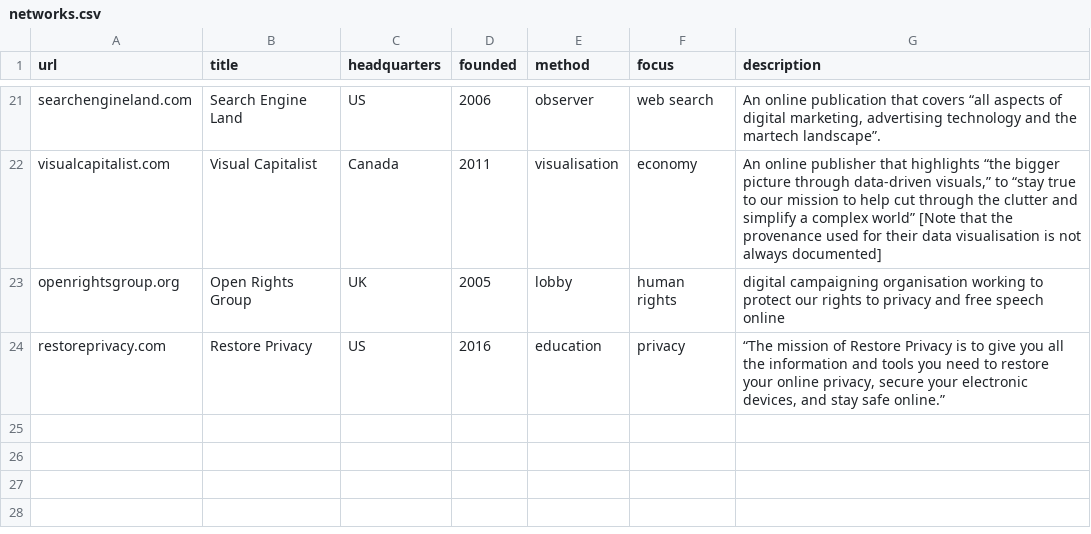
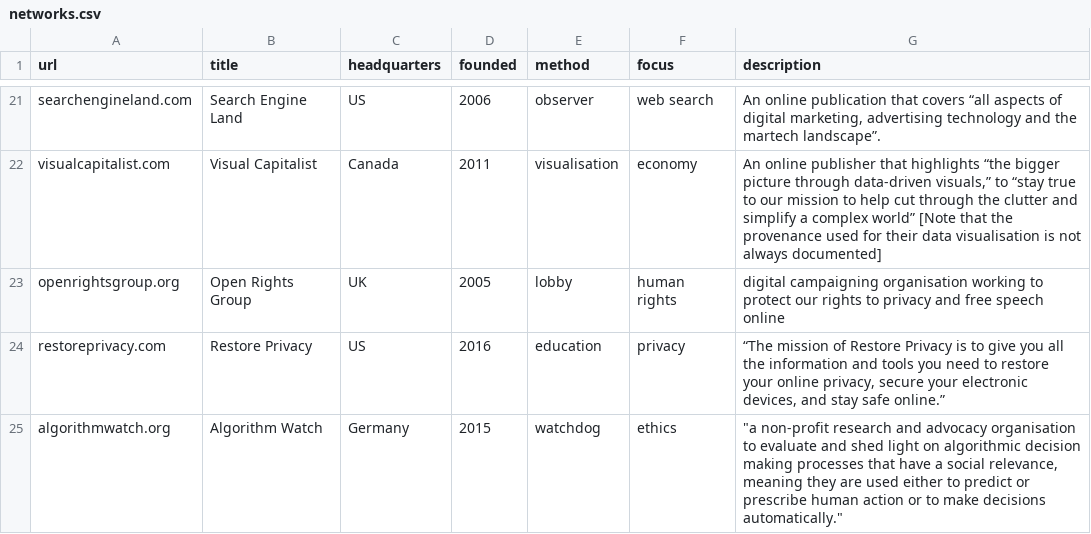
Before and after one commit to l0k9j/webversity, a CSV file: content/data/networks.csv, drawn as a sheet; only a part is shown, gaps mark what is left out; the diff names each change by its address in the sheet, - before the commit and + after, or states it on an @@ line.

```diff
--- a/content/data/networks.csv
+++ b/content/data/networks.csv
+row 25: algorithmwatch.org | Algorithm Watch | Germany | 2015 | watchdog | ethics | "a non-profit research and advocacy organisation to evaluate and shed light on algorithmic decision making processes that have a social relevance, meaning they are used either to predict or prescribe human action or to make decisions automatically."
```
Also changed, not shown: content/data/browing_privacy.csv.
